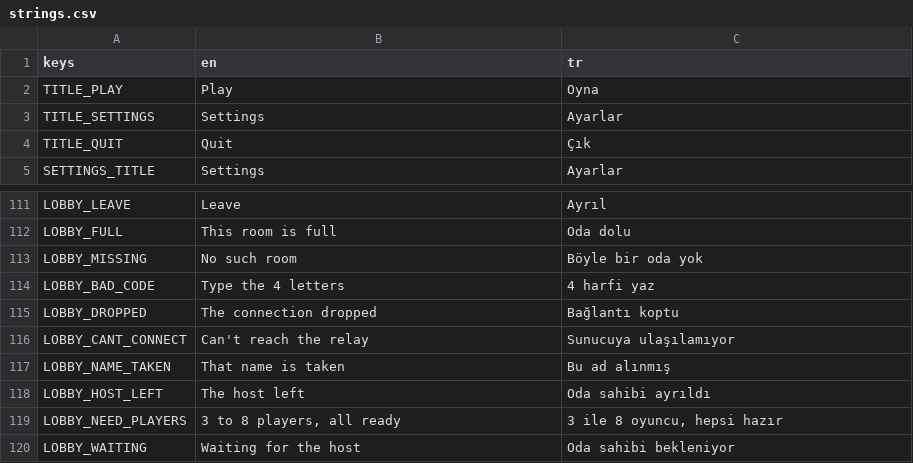
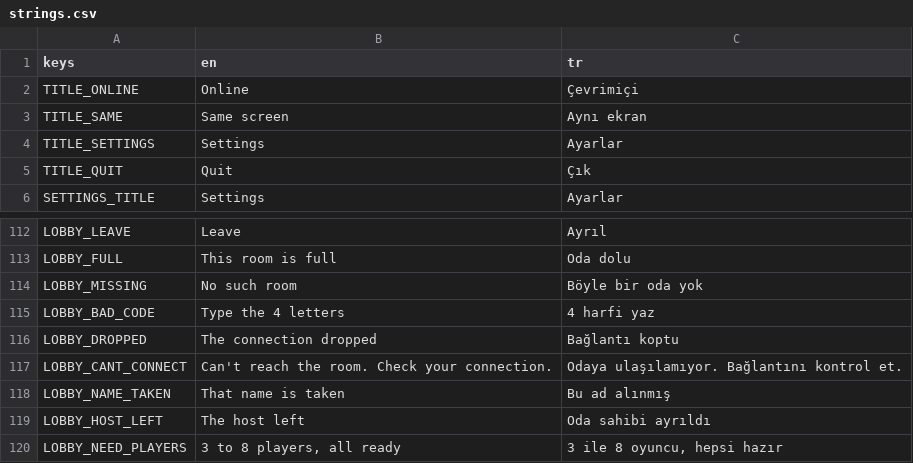
Before and after one commit to mertgurgenyatagi/Monsternight, a CSV file: locale/strings.csv, drawn as a sheet; only a part is shown, gaps mark what is left out; the shorter side is filled out with more unchanged rows.

```diff
--- a/locale/strings.csv
+++ b/locale/strings.csv
@@ -1,3 +1,4 @@
 keys,en,tr
-TITLE_PLAY,Play,Oyna
+TITLE_ONLINE,Online,Çevrimiçi
+TITLE_SAME,Same screen,Aynı ekran
 TITLE_SETTINGS,Settings,Ayarlar
@@ -115,3 +116,3 @@ LOBBY_BAD_CODE,Type the 4 letters,4 harfi yaz
 LOBBY_DROPPED,The connection dropped,Bağlantı koptu
-LOBBY_CANT_CONNECT,Can't reach the relay,Sunucuya ulaşılamıyor
+LOBBY_CANT_CONNECT,"Can't reach the room. Check your connection.",Odaya ulaşılamıyor. Bağlantını kontrol et.
 LOBBY_NAME_TAKEN,That name is taken,Bu ad alınmış
```
Also changed, not shown: 21 other files.
